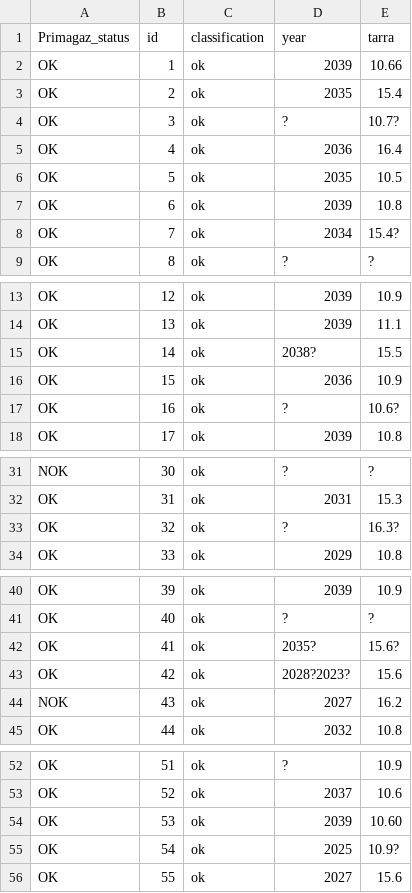
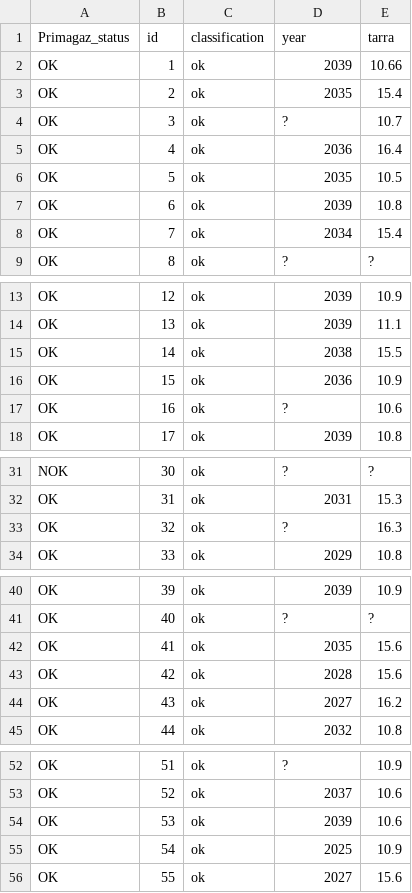
Before and after one commit to Christophe-Gervais/gass_ZeerGoeieVraag, a CSV file: csv/groundtruth_1344.csv, drawn as a sheet; only a part is shown, gaps mark what is left out; the diff covers the shown part only.

```diff
--- a/csv/groundtruth_1344.csv
+++ b/csv/groundtruth_1344.csv
@@ -3,3 +3,3 @@ OK,1,ok,2039,10.66
 OK,2,ok,2035,15.4
-OK,3,ok,?,10.7?
+OK,3,ok,?,10.7
 OK,4,ok,2036,16.4
@@ -7,3 +7,3 @@ OK,5,ok,2035,10.5
 OK,6,ok,2039,10.8
-OK,7,ok,2034,15.4?
+OK,7,ok,2034,15.4
 OK,8,ok,?,?
@@ -14,5 +14,5 @@ OK,12,ok,2039,10.9
 OK,13,ok,2039,11.1
-OK,14,ok,2038?,15.5
+OK,14,ok,2038,15.5
 OK,15,ok,2036,10.9
-OK,16,ok,?,10.6?
+OK,16,ok,?,10.6
 OK,17,ok,2039,10.8
@@ -32,3 +32,3 @@ NOK,30,ok,?,?
 OK,31,ok,2031,15.3
-OK,32,ok,?,16.3?
+OK,32,ok,?,16.3
 OK,33,ok,2029,10.8
@@ -41,5 +41,5 @@ OK,39,ok,2039,10.9
 OK,40,ok,?,?
-OK,41,ok,2035?,15.6?
-OK,42,ok,2028?2023?,15.6
-NOK,43,ok,2027,16.2
+OK,41,ok,2035,15.6
+OK,42,ok,2028,15.6
+OK,43,ok,2027,16.2
 OK,44,ok,2032,10.8
@@ -53,4 +53,4 @@ OK,51,ok,?,10.9
 OK,52,ok,2037,10.6
-OK,53,ok,2039,10.60
-OK,54,ok,2025,10.9?
+OK,53,ok,2039,10.6
+OK,54,ok,2025,10.9
 OK,55,ok,2027,15.6
```
Also changed, not shown: 4 edited cells elsewhere in this file, 3 other files.
